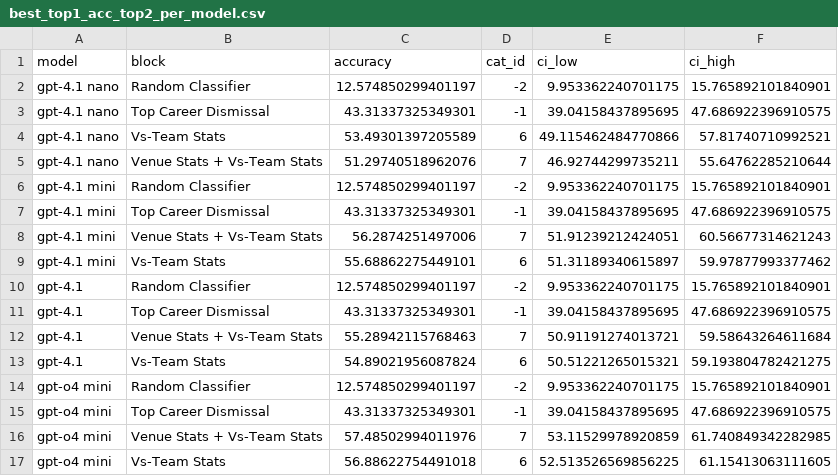
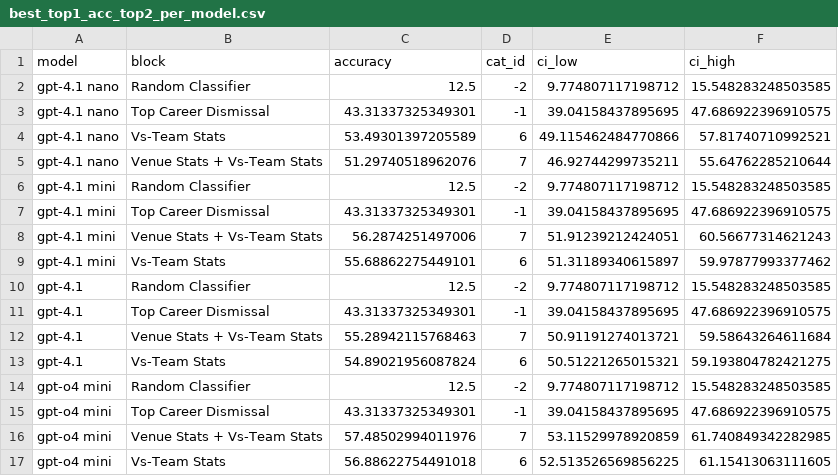
Before and after one commit to Mustafa-Ashfaq81/SPROJ-PCB, a CSV file: llm/plots/aggregated_by_model/best_category_by_model/best_top1_acc_top2_per_model.csv, drawn as a sheet.

Commit message:
added 3 diffrent kinds of plots

```diff
--- a/llm/plots/aggregated_by_model/best_category_by_model/best_top1_acc_top2_per_model.csv
+++ b/llm/plots/aggregated_by_model/best_category_by_model/best_top1_acc_top2_per_model.csv
@@ -1,3 +1,3 @@
 model,block,accuracy,cat_id,ci_low,ci_high
-gpt-4.1 nano,Random Classifier,12.574850299401197,-2,9.953362240701175,15.765892101840901
+gpt-4.1 nano,Random Classifier,12.5,-2,9.774807117198712,15.548283248503585
 gpt-4.1 nano,Top Career Dismissal,43.31337325349301,-1,39.04158437895695,47.686922396910575
@@ -5,3 +5,3 @@ gpt-4.1 nano,Vs-Team Stats,53.49301397205589,6,49.115462484770866,57.81740710992
 gpt-4.1 nano,Venue Stats + Vs-Team Stats,51.29740518962076,7,46.92744299735211,55.64762285210644
-gpt-4.1 mini,Random Classifier,12.574850299401197,-2,9.953362240701175,15.765892101840901
+gpt-4.1 mini,Random Classifier,12.5,-2,9.774807117198712,15.548283248503585
 gpt-4.1 mini,Top Career Dismissal,43.31337325349301,-1,39.04158437895695,47.686922396910575
@@ -9,3 +9,3 @@ gpt-4.1 mini,Venue Stats + Vs-Team Stats,56.2874251497006,7,51.91239212424051,60
 gpt-4.1 mini,Vs-Team Stats,55.68862275449101,6,51.31189340615897,59.97877993377462
-gpt-4.1,Random Classifier,12.574850299401197,-2,9.953362240701175,15.765892101840901
+gpt-4.1,Random Classifier,12.5,-2,9.774807117198712,15.548283248503585
 gpt-4.1,Top Career Dismissal,43.31337325349301,-1,39.04158437895695,47.686922396910575
@@ -13,3 +13,3 @@ gpt-4.1,Venue Stats + Vs-Team Stats,55.28942115768463,7,50.91191274013721,59.586
 gpt-4.1,Vs-Team Stats,54.89021956087824,6,50.51221265015321,59.193804782421275
-gpt-o4 mini,Random Classifier,12.574850299401197,-2,9.953362240701175,15.765892101840901
+gpt-o4 mini,Random Classifier,12.5,-2,9.774807117198712,15.548283248503585
 gpt-o4 mini,Top Career Dismissal,43.31337325349301,-1,39.04158437895695,47.686922396910575
```
Also changed, not shown: llm/plots/aggregated_by_model/best_category_by_model/best_top2_acc_top2_per_model.csv, 3 other files.
